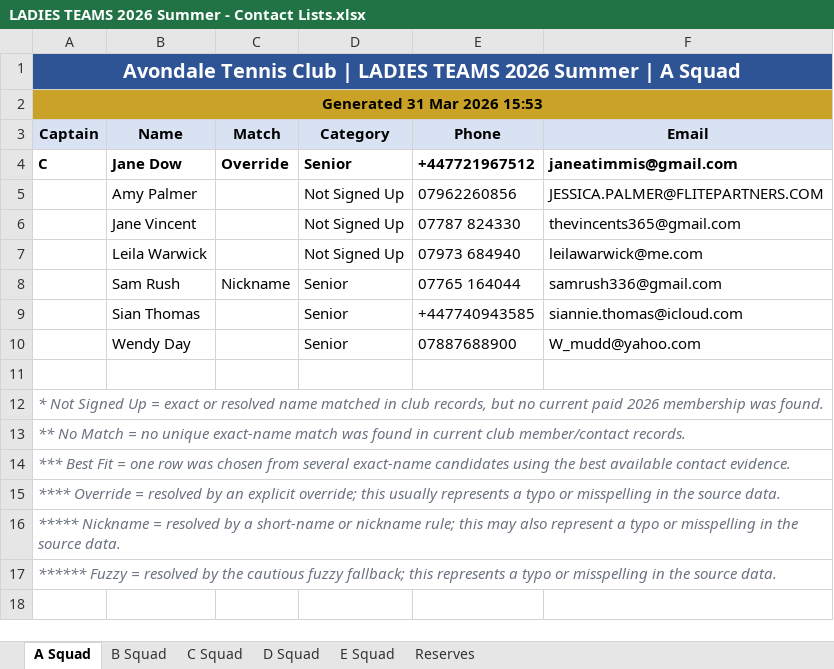
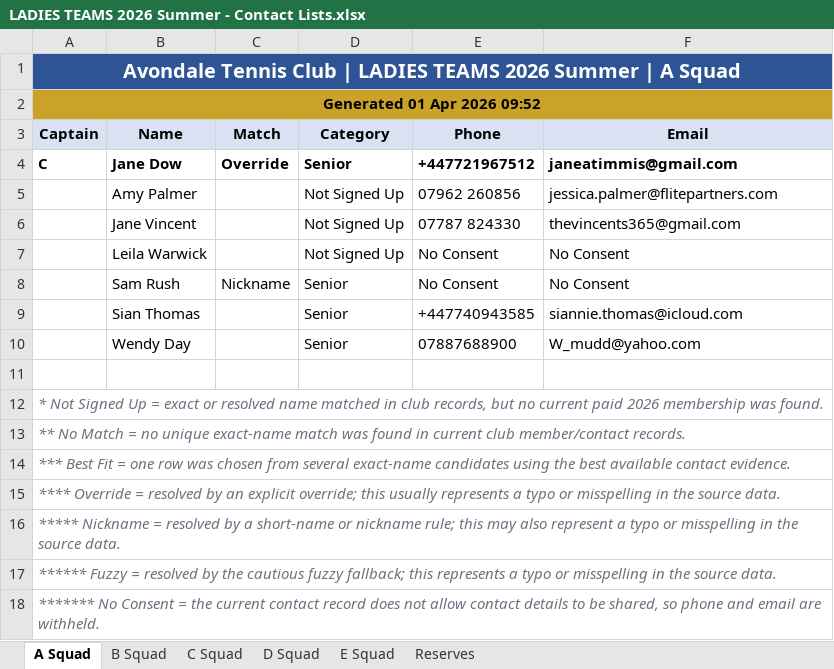
Before and after one commit to sshort/avondale-n8n, an Excel workbook: Teams/generated/LADIES TEAMS 2026 Summer - Contact Lists.xlsx, sheet A Squad, drawn as a sheet; values as stored, in another font and other column widths than the file's, no borders; the diff names each change by its address in the sheet, - before the commit and + after, or states it on an @@ line.

```diff
--- a/Teams/generated/LADIES TEAMS 2026 Summer - Contact Lists.xlsx (sheet A Squad)
+++ b/Teams/generated/LADIES TEAMS 2026 Summer - Contact Lists.xlsx (sheet A Squad)
-A2 (Captain): Generated 31 Mar 2026 15:53
+A2 (Captain): Generated 01 Apr 2026 09:52
-E5 (Phone): 07962260856
+E5 (Phone): 07962 260856
-F5 (Email): JESSICA.PALMER@FLITEPARTNERS.COM
+F5 (Email): jessica.palmer@flitepartners.com
-E7 (Phone): 07973 684940
+E7 (Phone): No Consent
-F7 (Email): leilawarwick@me.com
+F7 (Email): No Consent
-E8 (Phone): 07765 164044
+E8 (Phone): No Consent
-F8 (Email): samrush336@gmail.com
+F8 (Email): No Consent
+row 18: ******* No Consent = the current contact record does not allow contact details to be shared, so phone and email are withheld.
```
Also changed, not shown: sheet E Squad, sheet D Squad, sheet B Squad, sheet Reserves, sheet C Squad, Teams/generated/MENS SQUADS 2026 Summer - Contact Lists.xlsx, Teams/generated/MIXED TEAMS 2026 SUMMER - Contact Lists.xlsx, 57 other files.
